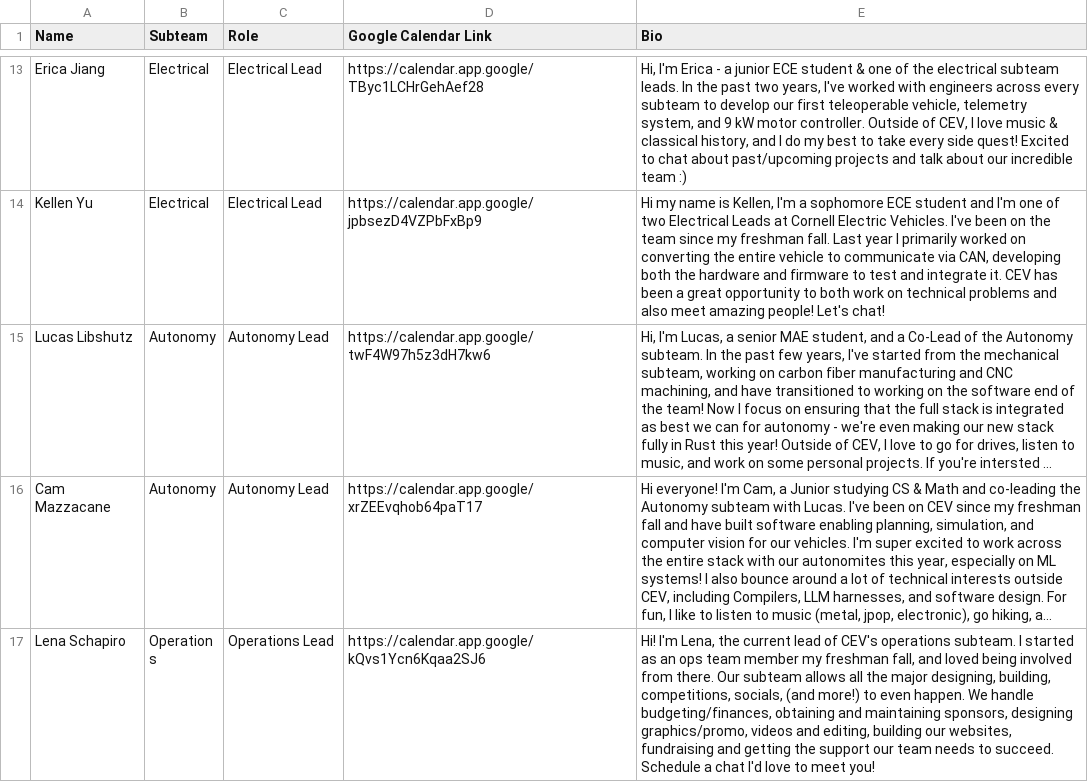
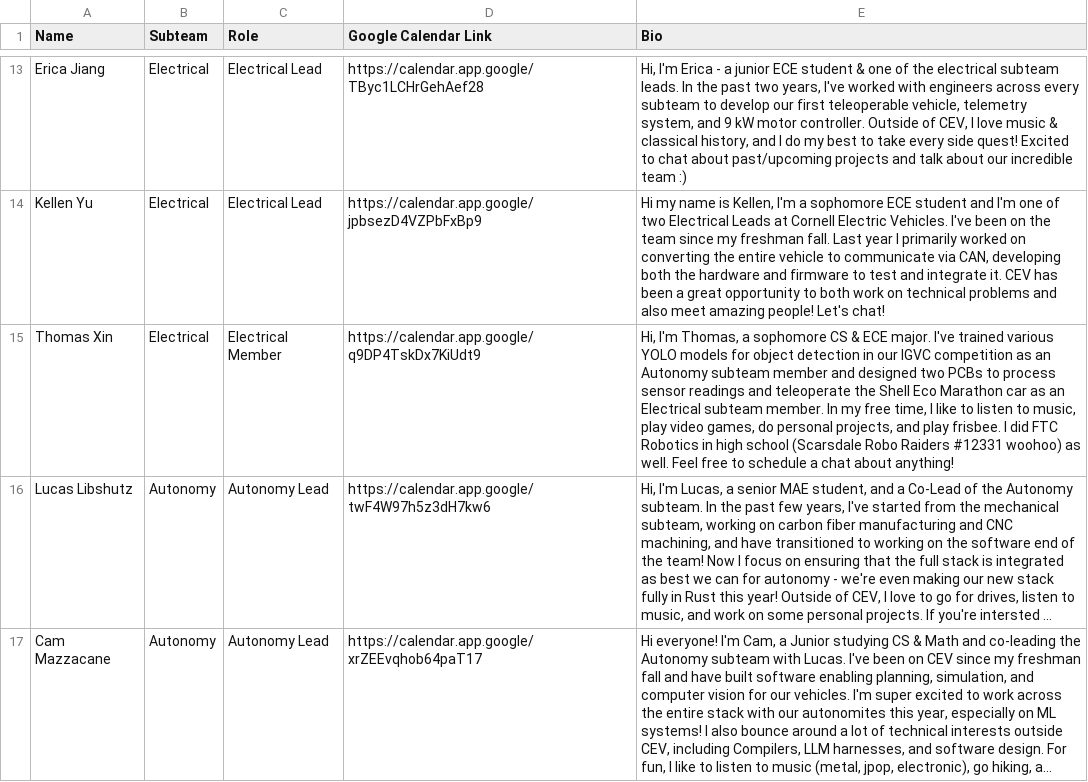
Before and after one commit to ChickenCoupe/ev-website, a CSV file: src/data/coffee-chats.csv, drawn as a sheet; only a part is shown, gaps mark what is left out; the shorter side is filled out with more unchanged rows; long unchanged cells end in …; the diff names each change by its address in the sheet, - before the commit and + after, or states it on an @@ line.

Commit message:
add thomas coffee chat

```diff
--- a/src/data/coffee-chats.csv
+++ b/src/data/coffee-chats.csv
+row 15: Thomas Xin | Electrical | Electrical Member | https://calendar.app.google/q9DP4TskDx7KiUdt9 | Hi, I'm Thomas, a sophomore CS & ECE major. I've trained various YOLO models for object detection in our IGVC competition as an Autonomy subteam member and designed two PCBs to process sensor readings and teleoperate the Shell Eco Marathon car as an Electrical subteam member. In my free time, I like to listen to music, play video games, do personal projects, and play frisbee. I did FTC Robotics in high school (Scarsdale Robo Raiders #12331 woohoo) as well. Feel free to schedule a chat about anything!
```
